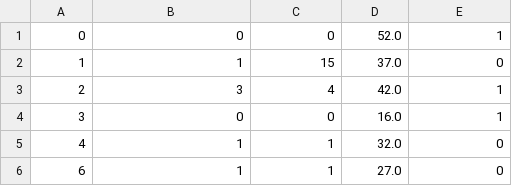
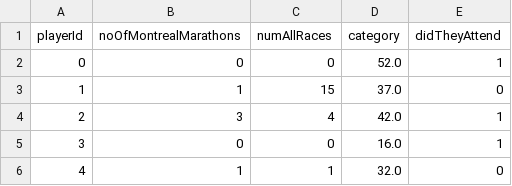
Before and after one commit to mdsmith-cim/comp551_A1, a CSV file: FinalDataSets/DataSetOn23rd/Y1TrainSet.csv, drawn as a sheet; only a part is shown; the shorter side is filled out with more unchanged rows; the diff names each change by its address in the sheet, - before the commit and + after, or states it on an @@ line.

Commit message:
add header

```diff
--- a/FinalDataSets/DataSetOn23rd/Y1TrainSet.csv
+++ b/FinalDataSets/DataSetOn23rd/Y1TrainSet.csv
+row 1: playerId | noOfMontrealMarathons | numAllRaces | category | didTheyAttend
```
